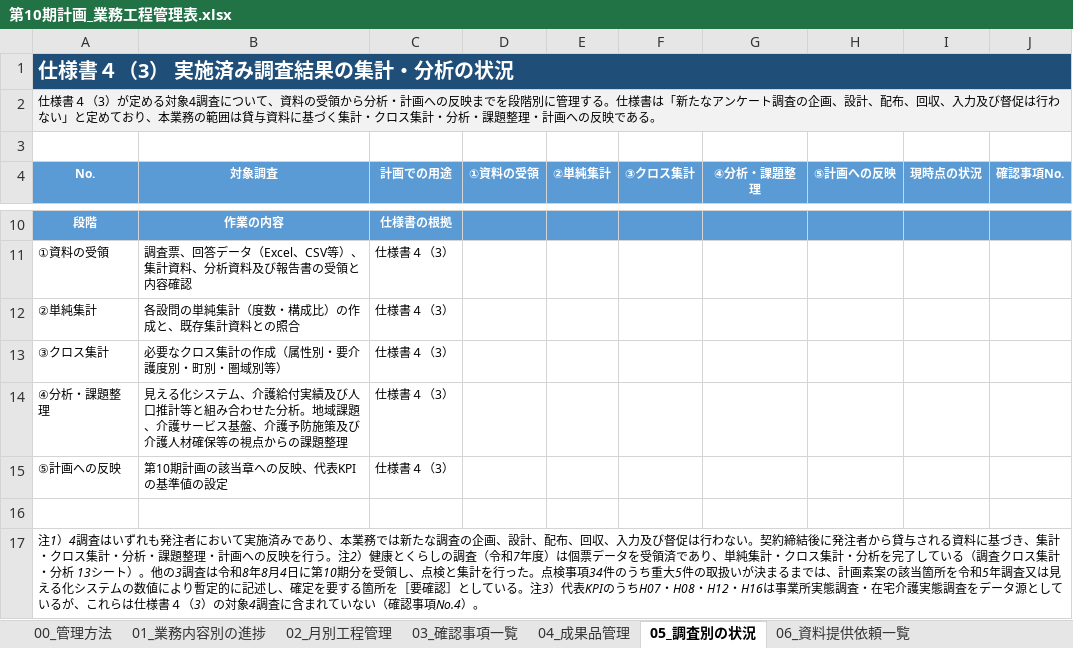
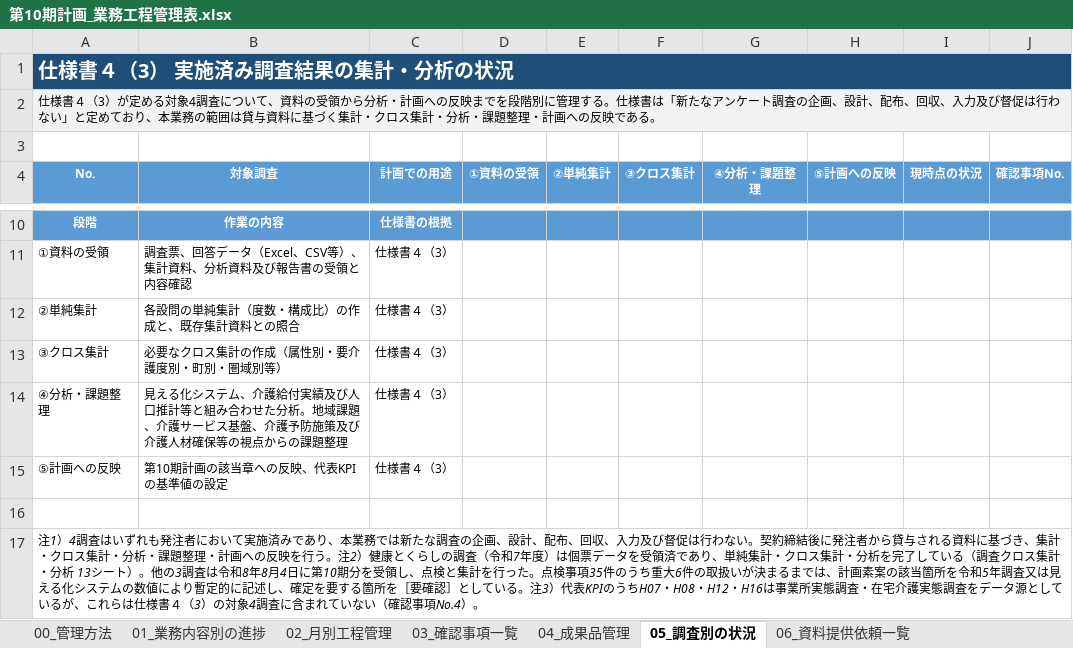
Before and after one commit to ryowakayama-gif/repository, an Excel workbook: output/第10期計画_業務工程管理表.xlsx, sheet 05_調査別の状況, drawn as a sheet; only a part is shown, gaps mark what is left out; values as stored, in another font and other column widths than the file's, no borders; conditional formats not drawn; the diff names each change by its address in the sheet, - before the commit and + after, or states it on an @@ line.

```diff
--- a/output/第10期計画_業務工程管理表.xlsx (sheet 05_調査別の状況)
+++ b/output/第10期計画_業務工程管理表.xlsx (sheet 05_調査別の状況)
-A17 (No.): …点検事項34件のうち重大5件の取扱…
+A17 (No.): …点検事項35件のうち重大6件の取扱…
```
Also changed, not shown: sheet 06_資料提供依頼一覧, sheet 02_月別工程管理, sheet 04_成果品管理, sheet 01_業務内容別の進捗, sheet 03_確認事項一覧, output/第10期計画_サービス受給者数データの確認.xlsx, output/第10期計画_住まいと施設の公表名簿との突合.xlsx, 26 other files.
